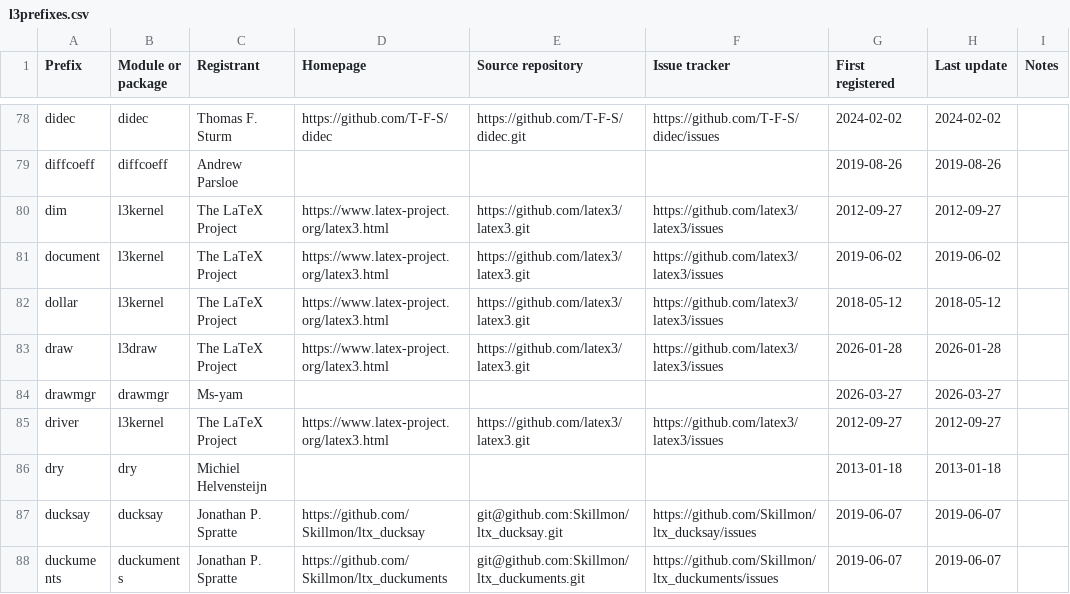
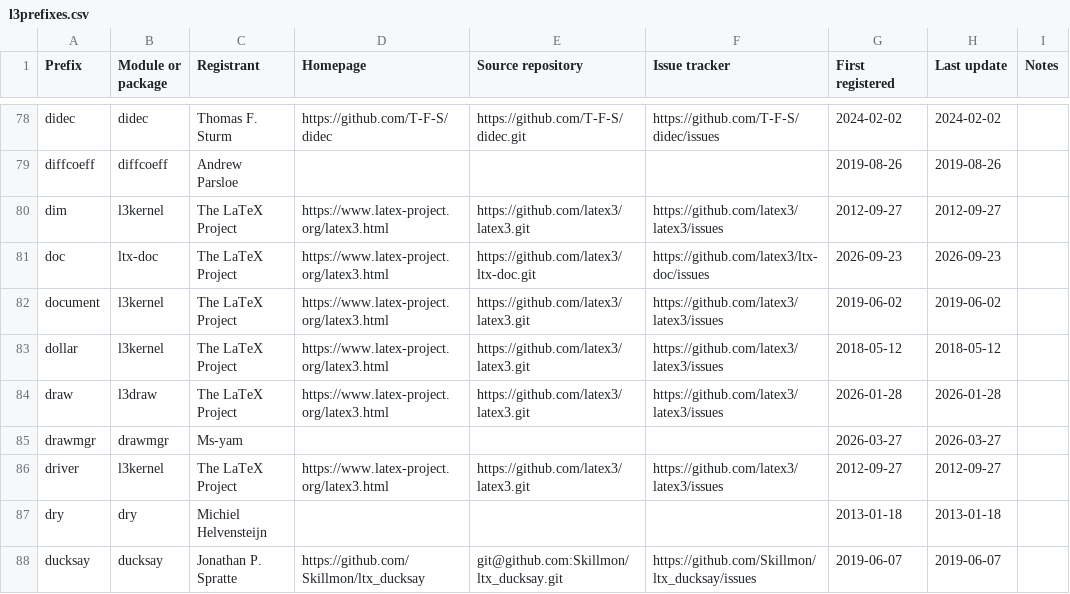
Before and after one commit to latex3/latex3, a CSV file: l3kernel/doc/l3prefixes.csv, drawn as a sheet; only a part is shown, gaps mark what is left out; the shorter side is filled out with more unchanged rows.

Commit message:
Register doc prefix

```diff
--- a/l3kernel/doc/l3prefixes.csv
+++ b/l3kernel/doc/l3prefixes.csv
@@ -80,2 +80,3 @@ diffcoeff,diffcoeff,Andrew Parsloe,,,,2019-08-26,2019-08-26,
 dim,l3kernel,The LaTeX Project,https://www.latex-project.org/latex3.html,https://github.com/latex3/latex3.git,https://github.com/latex3/latex3/issues,2012-09-27,2012-09-27,
+doc,ltx-doc,The LaTeX Project,https://www.latex-project.org/latex3.html,https://github.com/latex3/ltx-doc.git,https://github.com/latex3/ltx-doc/issues,2026-09-23,2026-09-23,
 document,l3kernel,The LaTeX Project,https://www.latex-project.org/latex3.html,https://github.com/latex3/latex3.git,https://github.com/latex3/latex3/issues,2019-06-02,2019-06-02,
```
